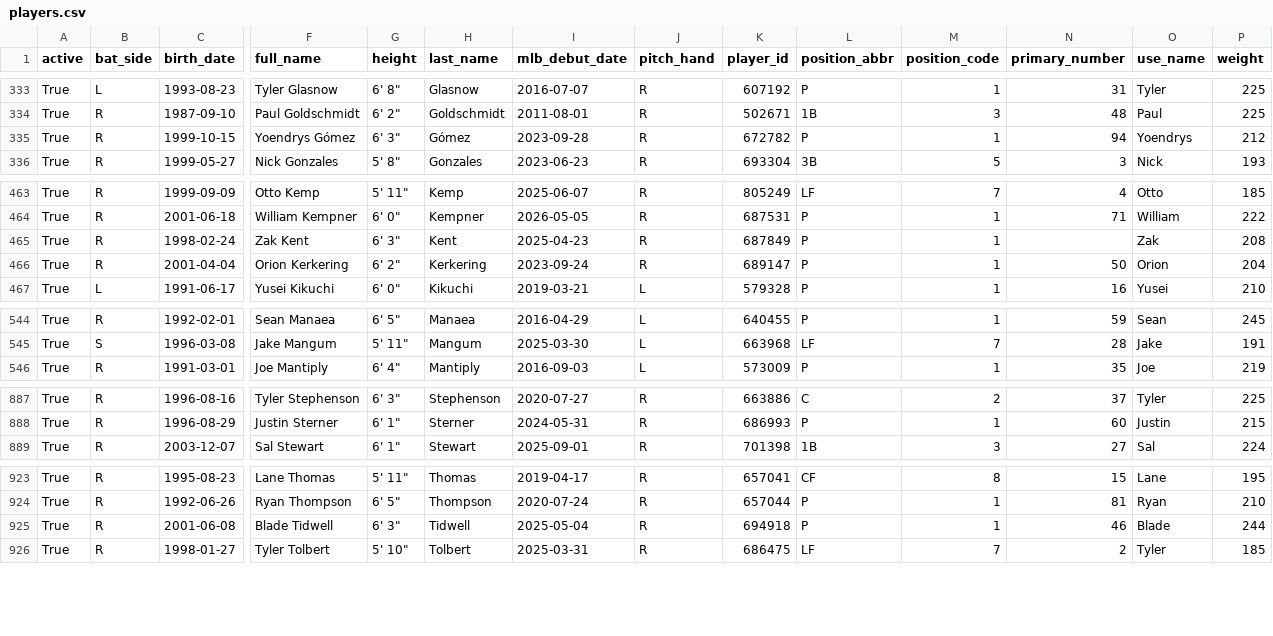
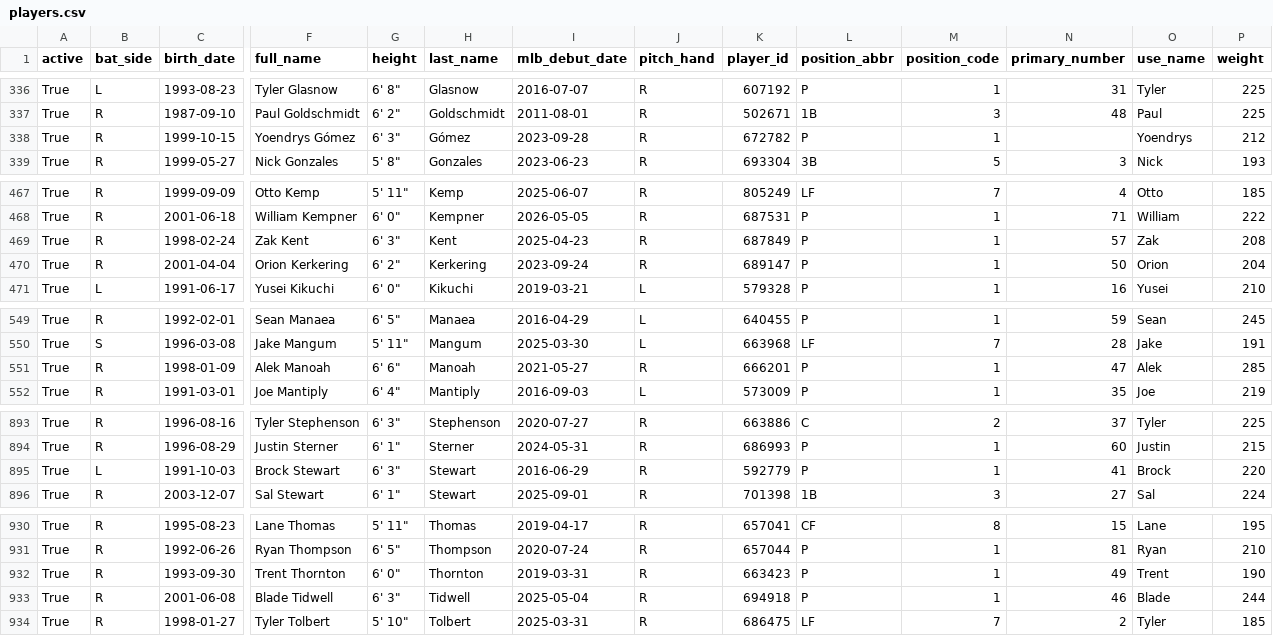
Before and after one commit to fuku8/mlb-data, a CSV file: data/players.csv, drawn as a sheet; only a part is shown, gaps mark what is left out; addresses are those after the commit; rows hold the shown columns only; the diff covers the shown part only; the diff names each change by its address in the sheet, - before the commit and + after, or states it on an @@ line.

```diff
--- a/data/players.csv
+++ b/data/players.csv
-N338 (primary_number): 94
+N338 (primary_number): (empty)
-N469 (primary_number): (empty)
+N469 (primary_number): 57
+row 551: True | R | 1998-01-09 | Alek Manoah | 6' 6" | Manoah | 2021-05-27 | R | 666201 | P | 1 | 47 | Alek | 285
+row 895: True | L | 1991-10-03 | Brock Stewart | 6' 3" | Stewart | 2016-06-29 | R | 592779 | P | 1 | 41 | Brock | 220
+row 932: True | R | 1993-09-30 | Trent Thornton | 6' 0" | Thornton | 2019-03-31 | R | 663423 | P | 1 | 49 | Trent | 190
```
Also changed, not shown: 5 added rows and 3 edited cells elsewhere in this file, data/player_fielding.csv, data/player_hitting.csv, 4 other files.
